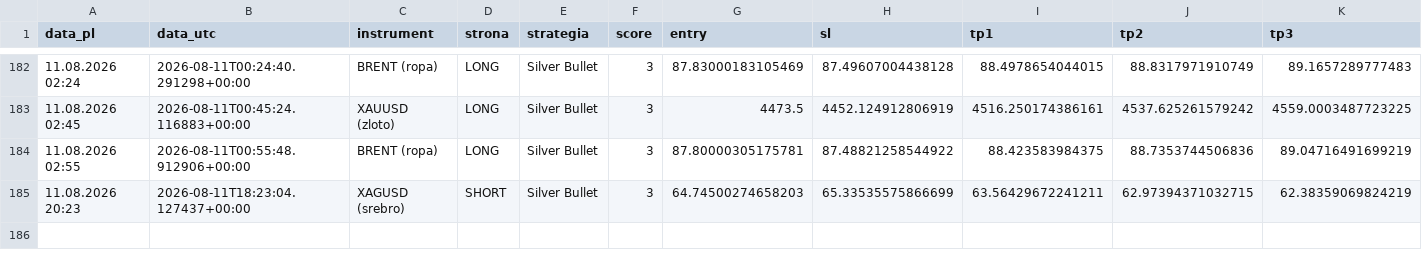
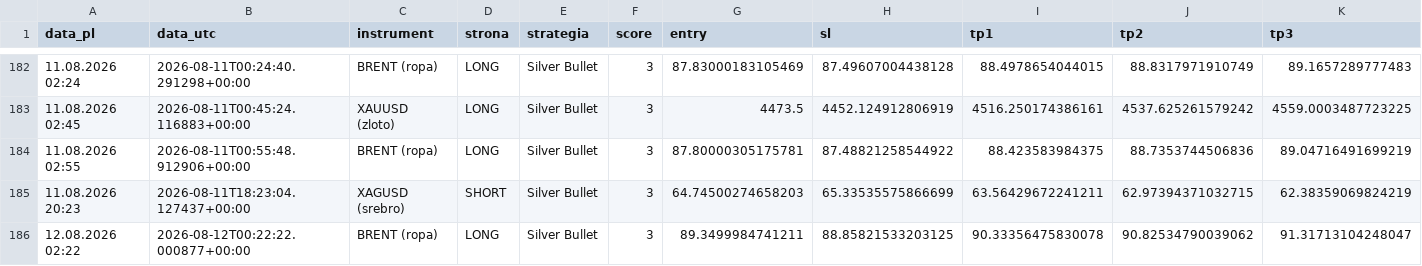
Before and after one commit to Aslaf2/sygna-y-bot, a CSV file: sygnaly_log.csv, drawn as a sheet; only a part is shown, gaps mark what is left out; rows hold the shown columns only; the diff names each change by its address in the sheet, - before the commit and + after, or states it on an @@ line.

```diff
--- a/sygnaly_log.csv
+++ b/sygnaly_log.csv
+row 186: 12.08.2026 02:22 | 2026-08-12T00:22:22.000877+00:00 | BRENT (ropa) | LONG | Silver Bullet | 3 | 89.3499984741211 | 88.85821533203125 | 90.33356475830078 | 90.82534790039062 | 91.31713104248047
```
Also changed, not shown: 3 other files.
